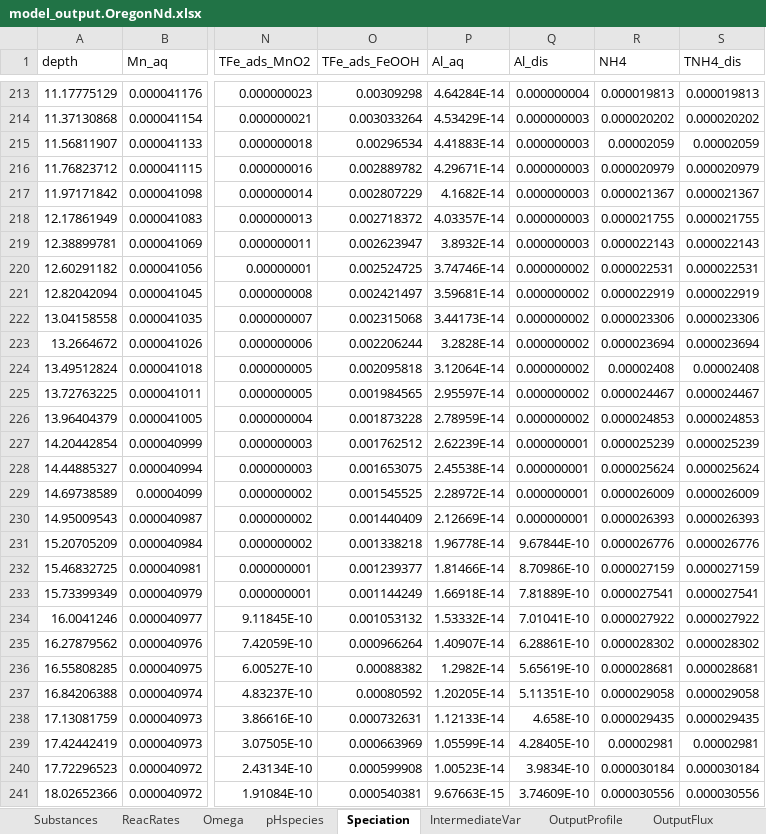
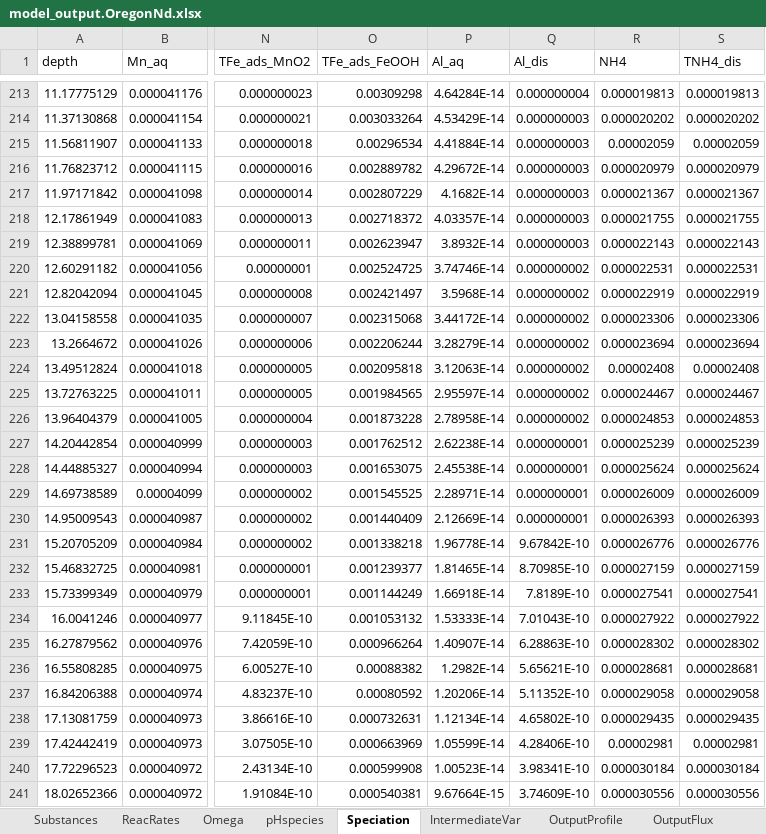
Before and after one commit to JianghuiDu/SedTrace.jl, an Excel workbook: examples/OregonNd/model_output.OregonNd.xlsx, sheet Speciation, drawn as a sheet; only a part is shown, gaps mark what is left out; values as stored, in another font and other column widths than the file's, no borders; the diff covers the shown part only; the diff names each change by its address in the sheet, - before the commit and + after, or states it on an @@ line.

```diff
--- a/examples/OregonNd/model_output.OregonNd.xlsx (sheet Speciation)
+++ b/examples/OregonNd/model_output.OregonNd.xlsx (sheet Speciation)
-P215 (Al_aq): 4.41883E-14
+P215 (Al_aq): 4.41884E-14
-P216 (Al_aq): 4.29671E-14
+P216 (Al_aq): 4.29672E-14
-P221 (Al_aq): 3.59681E-14
+P221 (Al_aq): 3.5968E-14
-P222 (Al_aq): 3.44173E-14
+P222 (Al_aq): 3.44172E-14
-P223 (Al_aq): 3.2828E-14
+P223 (Al_aq): 3.28279E-14
-P224 (Al_aq): 3.12064E-14
+P224 (Al_aq): 3.12063E-14
-P226 (Al_aq): 2.78959E-14
+P226 (Al_aq): 2.78958E-14
-P227 (Al_aq): 2.62239E-14
+P227 (Al_aq): 2.62238E-14
-P229 (Al_aq): 2.28972E-14
+P229 (Al_aq): 2.28971E-14
-Q231 (Al_dis): 9.67844E-10
+Q231 (Al_dis): 9.67842E-10
-P232 (Al_aq): 1.81466E-14
+P232 (Al_aq): 1.81465E-14
-Q232 (Al_dis): 8.70986E-10
+Q232 (Al_dis): 8.70985E-10
-Q233 (Al_dis): 7.81889E-10
+Q233 (Al_dis): 7.8189E-10
-P234 (Al_aq): 1.53332E-14
+P234 (Al_aq): 1.53333E-14
-Q234 (Al_dis): 7.01041E-10
+Q234 (Al_dis): 7.01043E-10
-Q235 (Al_dis): 6.28861E-10
+Q235 (Al_dis): 6.28863E-10
-Q236 (Al_dis): 5.65619E-10
+Q236 (Al_dis): 5.65621E-10
-P237 (Al_aq): 1.20205E-14
+P237 (Al_aq): 1.20206E-14
-Q237 (Al_dis): 5.11351E-10
+Q237 (Al_dis): 5.11352E-10
-P238 (Al_aq): 1.12133E-14
+P238 (Al_aq): 1.12134E-14
-Q238 (Al_dis): 4.658E-10
+Q238 (Al_dis): 4.65802E-10
-Q239 (Al_dis): 4.28405E-10
+Q239 (Al_dis): 4.28406E-10
-Q240 (Al_dis): 3.9834E-10
+Q240 (Al_dis): 3.98341E-10
-P241 (Al_aq): 9.67663E-15
+P241 (Al_aq): 9.67664E-15
```
Also changed, not shown: 19 edited cells elsewhere in this sheet, sheet OutputProfile, sheet IntermediateVar, sheet Omega, sheet pHspecies, sheet Substances, sheet ReacRates, 1 more sheet, examples/OregonNd/model_config.OregonNd.xlsx, examples/OregonNd/model_parsing_diagnostics.OregonNd.xlsx, 8 other files.
